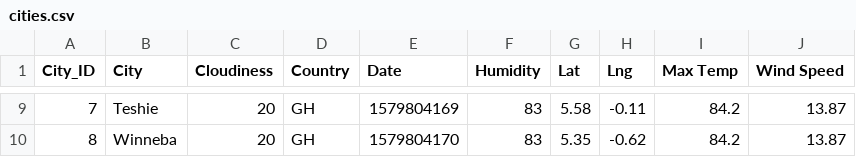
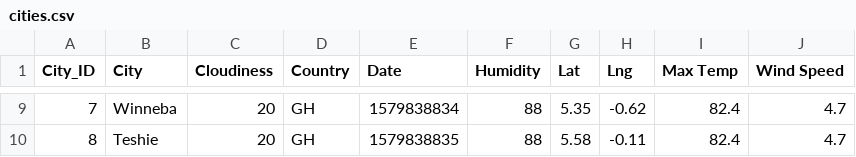
Before and after one commit to VallieTracy/Global-Weather-Analysis, a CSV file: WeatherPy/cities.csv, drawn as a sheet; only a part is shown, gaps mark what is left out; the diff covers the shown part only.

Commit message:
found a hotel near given coordinates; hem png, date, observations

```diff
--- a/WeatherPy/cities.csv
+++ b/WeatherPy/cities.csv
@@ -9,2 +9,2 @@ City_ID,City,Cloudiness,Country,Date,Humidity,Lat,Lng,Max Temp,Wind Speed
-7,Teshie,20,GH,1579804169,83,5.58,-0.11,84.2,13.87
-8,Winneba,20,GH,1579804170,83,5.35,-0.62,84.2,13.87
+7,Winneba,20,GH,1579838834,88,5.35,-0.62,82.4,4.7
+8,Teshie,20,GH,1579838835,88,5.58,-0.11,82.4,4.7
```
Also changed, not shown: 54 edited cells elsewhere in this file, 7 other files.
